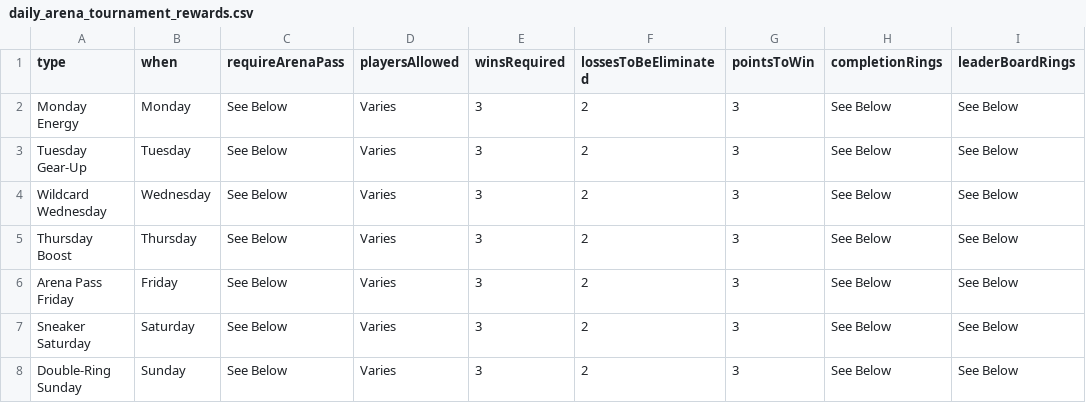
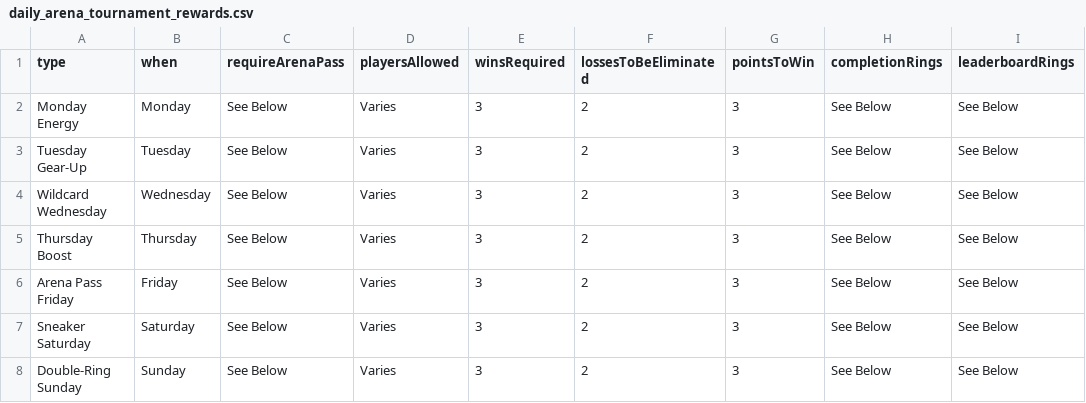
Before and after one commit to naw-db/naw-db.github.io, a CSV file: content/data/daily_arena_tournament_rewards.csv, drawn as a sheet.

Commit message:
Consolidated base tables. (#59)

```diff
--- a/content/data/daily_arena_tournament_rewards.csv
+++ b/content/data/daily_arena_tournament_rewards.csv
@@ -1,2 +1,2 @@
-type,when,requireArenaPass,playersAllowed,winsRequired,lossesToBeEliminated,pointsToWin,completionRings,leaderBoardRings
+type,when,requireArenaPass,playersAllowed,winsRequired,lossesToBeEliminated,pointsToWin,completionRings,leaderboardRings
 Monday Energy,Monday,See Below,Varies,3,2,3,See Below,See Below
```
Also changed, not shown: content/data/daily_arena_tournament_rewards_by_team_level.csv, content/data/weekly_arena_tournament_rewards.csv, 25 other files.
